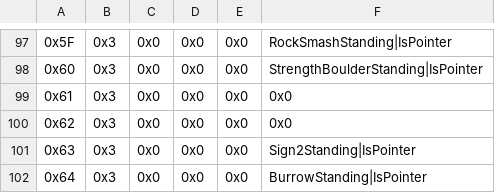
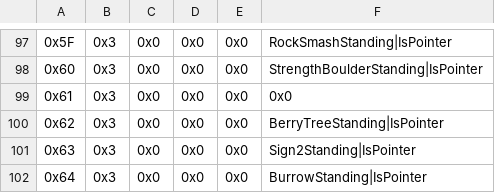
Before and after one commit to FireEmblemUniverse/SkillSystem_FE8, a CSV file: Tables/NightmareModules/Graphics/Map Sprite/Standing map sprite editor.csv, drawn as a sheet; only a part is shown, gaps mark what is left out; the diff names each change by its address in the sheet, - before the commit and + after, or states it on an @@ line.

```diff
--- a/Tables/NightmareModules/Graphics/Map Sprite/Standing map sprite editor.csv
+++ b/Tables/NightmareModules/Graphics/Map Sprite/Standing map sprite editor.csv
-F100: 0x0
+F100: BerryTreeStanding|IsPointer
```
Also changed, not shown: Tables/NightmareModules/CharactersClasses/ClassTable.csv, Tables/NightmareModules/ItemEffectRevamp/Item_Effect_Revamp.csv, 56 other files.
